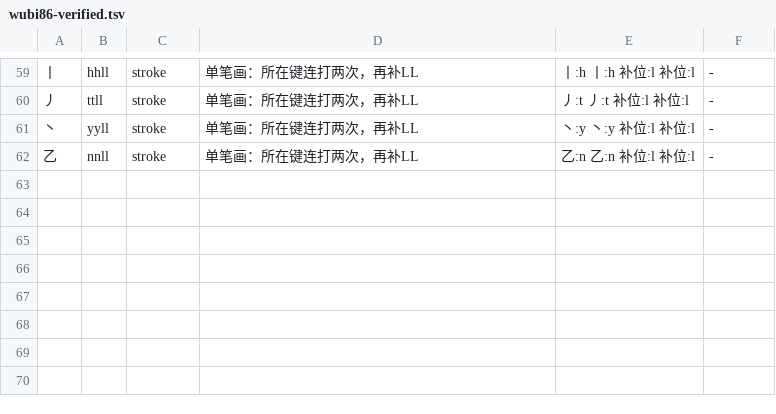
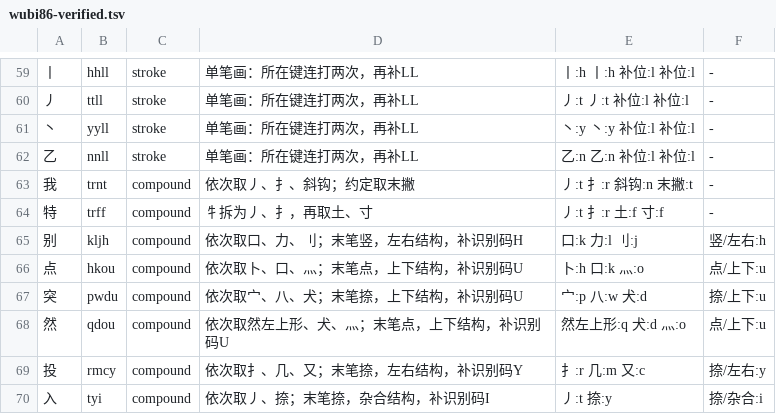
Before and after one commit to EasyIndie/EasyInputMethod, a TSV file: data/learning/wubi86-verified.tsv, drawn as a sheet; only a part is shown, gaps mark what is left out; the diff names each change by its address in the sheet, - before the commit and + after, or states it on an @@ line.

Commit message:
fix(learning): verify roots for reported common characters
Signed-off-by: wangzhizhou <824219521@qq.com>

```diff
--- a/data/learning/wubi86-verified.tsv
+++ b/data/learning/wubi86-verified.tsv
+row 63: 我 | trnt | compound | 依次取丿、扌、斜钩；约定取末撇 | 丿:t 扌:r 斜钩:n 末撇:t | -
+row 64: 特 | trff | compound | 牜拆为丿、扌，再取土、寸 | 丿:t 扌:r 土:f 寸:f | -
+row 65: 别 | kljh | compound | 依次取口、力、刂；末笔竖，左右结构，补识别码H | 口:k 力:l 刂:j | 竖/左右:h
+row 66: 点 | hkou | compound | 依次取卜、口、灬；末笔点，上下结构，补识别码U | 卜:h 口:k 灬:o | 点/上下:u
+row 67: 突 | pwdu | compound | 依次取宀、八、犬；末笔捺，上下结构，补识别码U | 宀:p 八:w 犬:d | 捺/上下:u
+row 68: 然 | qdou | compound | 依次取然左上形、犬、灬；末笔点，上下结构，补识别码U | 然左上形:q 犬:d 灬:o | 点/上下:u
+row 69: 投 | rmcy | compound | 依次取扌、几、又；末笔捺，左右结构，补识别码Y | 扌:r 几:m 又:c | 捺/左右:y
+row 70: 入 | tyi | compound | 依次取丿、捺；末笔捺，杂合结构，补识别码I | 丿:t 捺:y | 捺/杂合:i
```
Also changed, not shown: data/learning/wubi86-roots.tsv, 5 other files.
